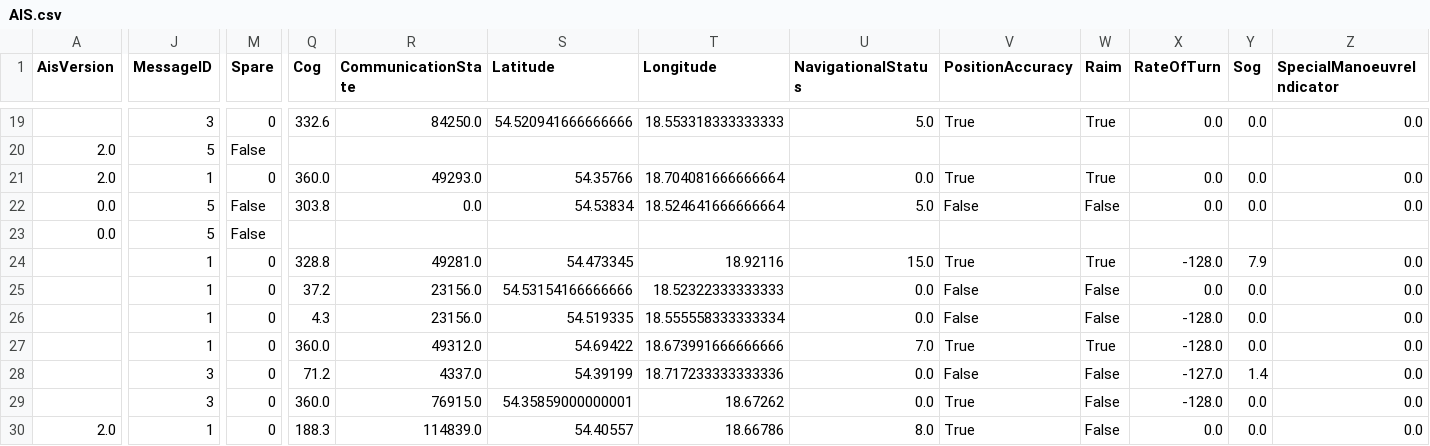
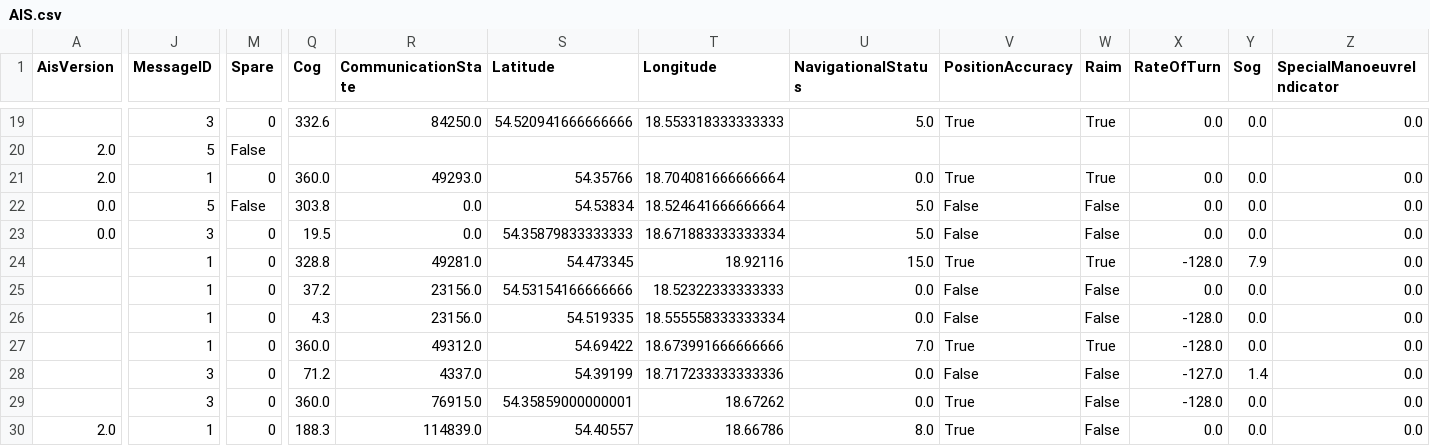
Before and after one commit to KamilSukiennik/wspolrzedne, a CSV file: AIS.csv, drawn as a sheet; only a part is shown, gaps mark what is left out; the diff covers the shown part only; the diff names each change by its address in the sheet, - before the commit and + after, or states it on an @@ line.

Commit message:
Aktualizacja pliku AIS.csv

```diff
--- a/AIS.csv
+++ b/AIS.csv
-J23 (MessageID): 5
+J23 (MessageID): 3
-M23 (Spare): False
+M23 (Spare): 0
-Q23 (Cog): (empty)
+Q23 (Cog): 19.5
-R23 (CommunicationState): (empty)
+R23 (CommunicationState): 0.0
-S23 (Latitude): (empty)
+S23 (Latitude): 54.35879833333333
-T23 (Longitude): (empty)
+T23 (Longitude): 18.671883333333334
-U23 (NavigationalStatus): (empty)
+U23 (NavigationalStatus): 5.0
-V23 (PositionAccuracy): (empty)
+V23 (PositionAccuracy): False
-W23 (Raim): (empty)
+W23 (Raim): False
-X23 (RateOfTurn): (empty)
+X23 (RateOfTurn): 0.0
-Y23 (Sog): (empty)
+Y23 (Sog): 0.0
-Z23 (SpecialManoeuvreIndicator): (empty)
+Z23 (SpecialManoeuvreIndicator): 0.0
```
Also changed, not shown: 3 edited cells elsewhere in this file.
